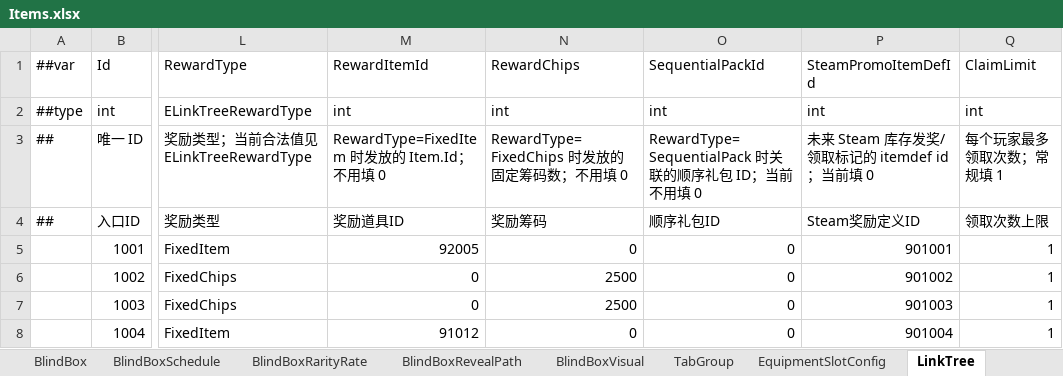
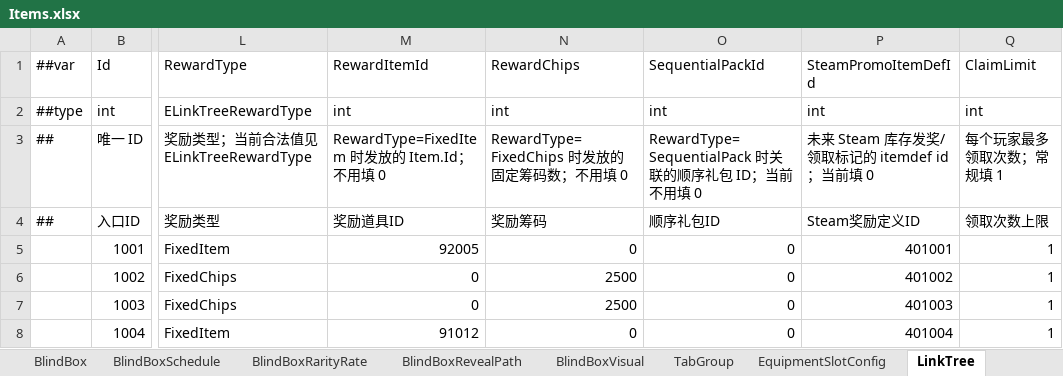
Before and after one commit to SeananTQ/lucky-dog-pub-2026, an Excel workbook: luban-excels/xlsx/Items.xlsx, sheet LinkTree, drawn as a sheet; only a part is shown, gaps mark what is left out; values as stored, in another font and other column widths than the file's, no borders; the diff names each change by its address in the sheet, - before the commit and + after, or states it on an @@ line.

```diff
--- a/luban-excels/xlsx/Items.xlsx (sheet LinkTree)
+++ b/luban-excels/xlsx/Items.xlsx (sheet LinkTree)
-P5 (SteamPromoItemDefId): 901001
+P5 (SteamPromoItemDefId): 401001
-P6 (SteamPromoItemDefId): 901002
+P6 (SteamPromoItemDefId): 401002
-P7 (SteamPromoItemDefId): 901003
+P7 (SteamPromoItemDefId): 401003
-P8 (SteamPromoItemDefId): 901004
+P8 (SteamPromoItemDefId): 401004
```
Also changed, not shown: 3 other files.
